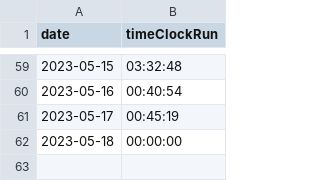
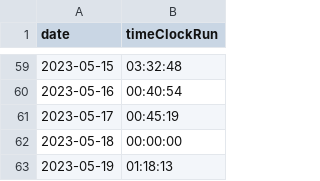
Before and after one commit to eladsalo/TimeManagementApp, a CSV file: history.csv, drawn as a sheet; only a part is shown, gaps mark what is left out.

```diff
--- a/history.csv
+++ b/history.csv
@@ -62 +62,2 @@ date,timeClockRun
 2023-05-18,00:00:00
+2023-05-19,01:18:13
```
Also changed, not shown: 2 other files.
